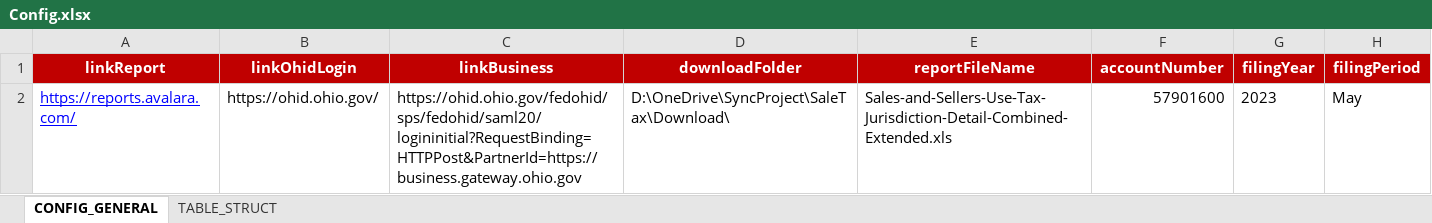
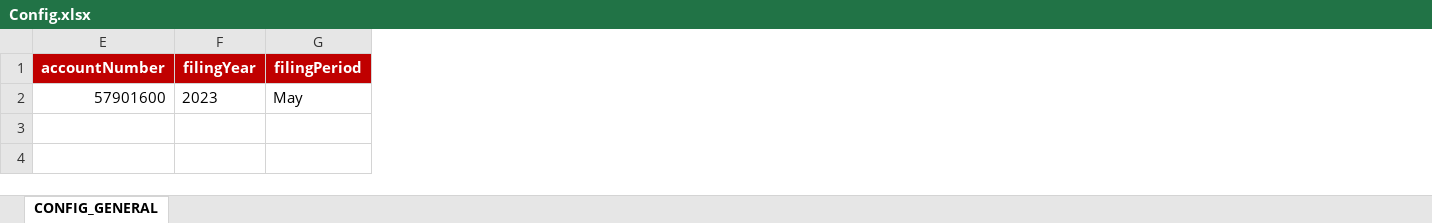
Before and after one commit to mingo-nguyen/SaleTax, an Excel workbook: Download/Data/Config.xlsx, sheet CONFIG_GENERAL, drawn as a sheet; values as stored, in another font and other column widths than the file's, no borders; the diff names each change by its address in the sheet, - before the commit and + after, or states it on an @@ line.

Commit message:
update config

```diff
--- a/Download/Data/Config.xlsx (sheet CONFIG_GENERAL)
+++ b/Download/Data/Config.xlsx (sheet CONFIG_GENERAL)
-sheet tab: TABLE_STRUCT
@@ column A (linkReport) hidden, row 2: https://reports.avalara.com/ @@
@@ column B (linkOhidLogin) hidden, row 2: https://ohid.ohio.gov/ @@
@@ column C (linkBusiness) hidden, row 2: https://ohid.ohio.gov/fedohid/sps/fedohid/saml20/logininitial?RequestBinding=HTTPPost&PartnerId=https://business.gateway.ohio.gov @@
@@ column D (downloadFolder) hidden, row 2: D:\OneDrive\SyncProject\SaleTax\Download\ @@
-column E (reportFileName), row 2: Sales-and-Sellers-Use-Tax-Jurisdiction-Detail-Combined-Extended.xls
```
Also changed, not shown: hidden cells.
